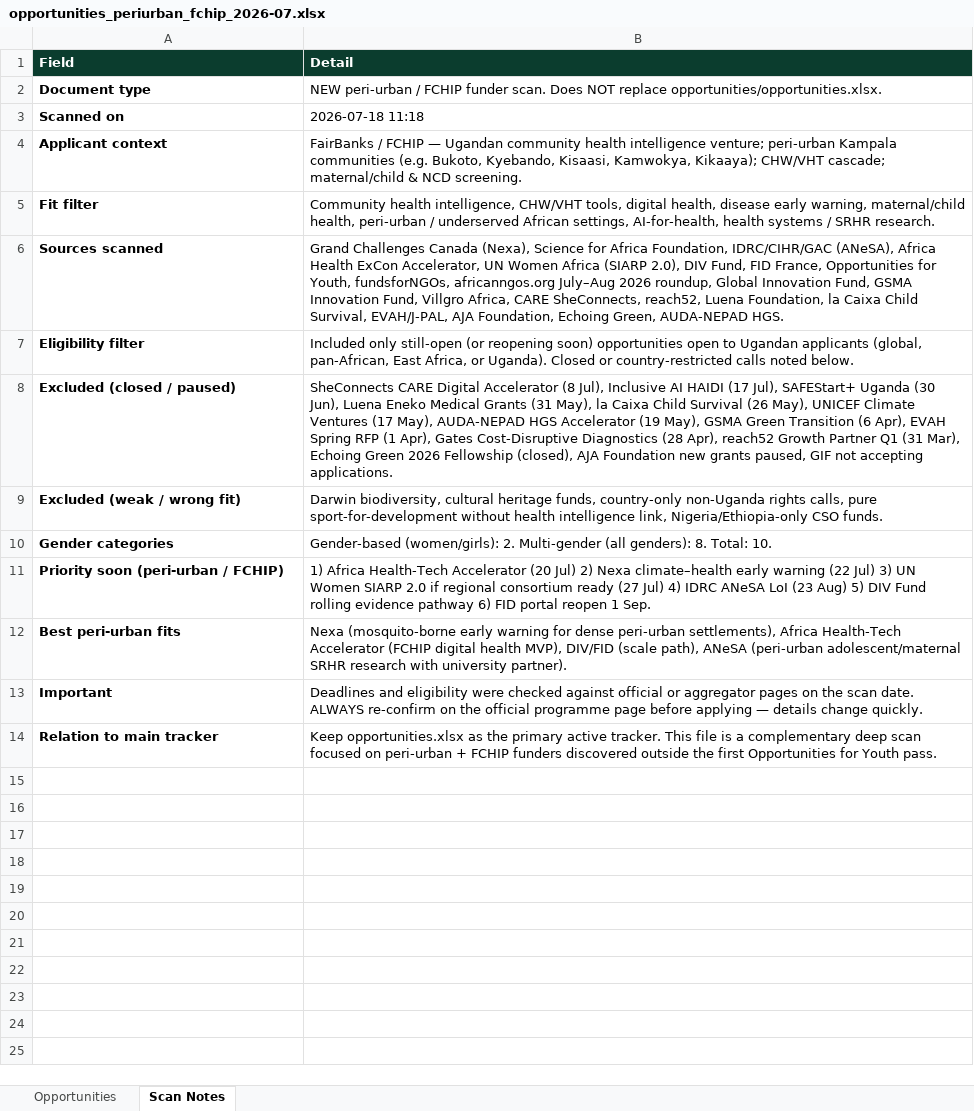
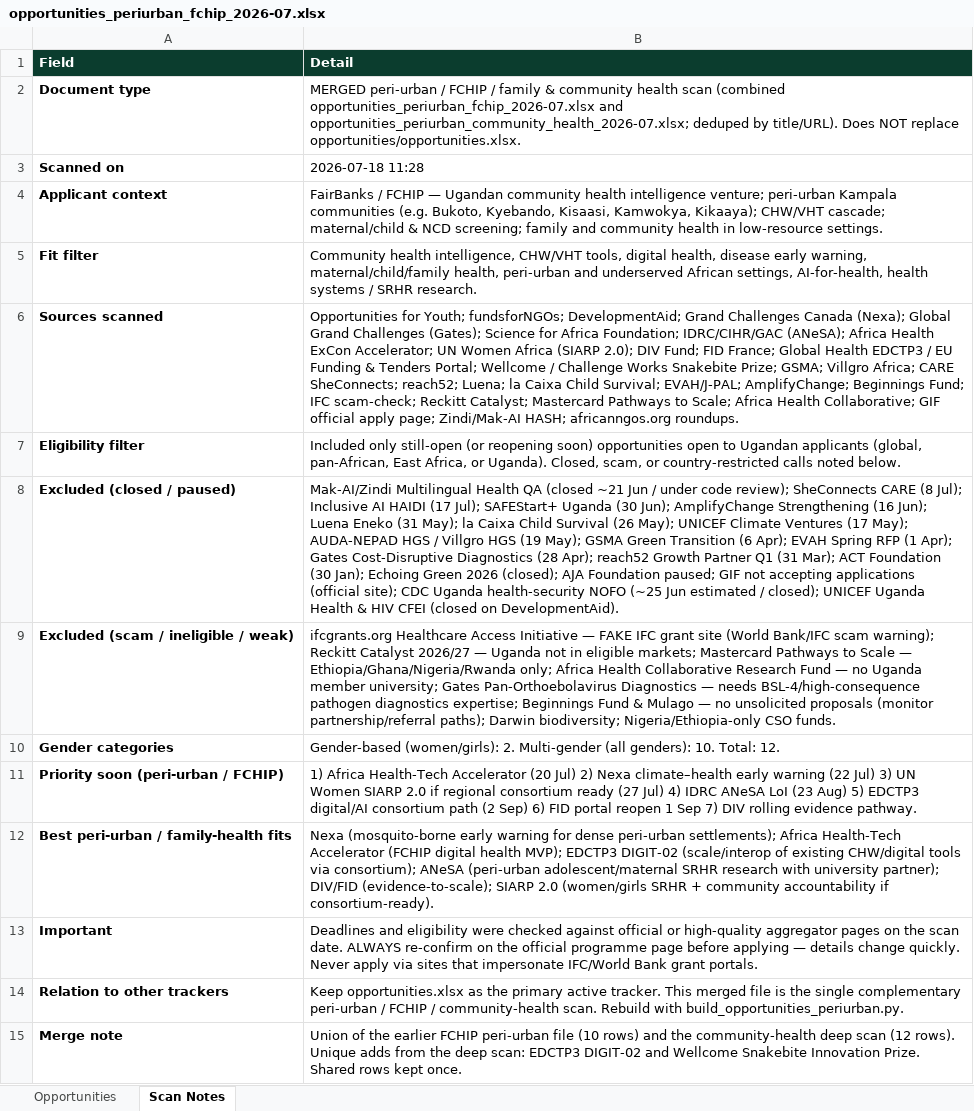
Before and after one commit to WASSWA2624/fairbanks, an Excel workbook: opportunities/opportunities_periurban_fchip_2026-07.xlsx, sheet Scan Notes, drawn as a sheet; values as stored, in another font and other column widths than the file's, no borders; removed rows and columns are numbered as before the commit, all else as after; the diff names each change by its address in the sheet, - before the commit and + after, or states it on an @@ line.

Commit message:
Merge and update peri-urban opportunity scans for community health and FCHIP initiatives
- Removed the `build_opportunities_periurban_deepscan.py` script and its associated output file, `opportunities_periurban_community_health_2026-07.xlsx`, to streamline the opportunity scanning process.
- Updated `build_opportunities_periurban.py` to merge data from the FCHIP and community health scans, ensuring deduplication of opportunities and enhancing the output file, `opportunities_periurban_fchip_2026-07.xlsx`.
- Revised documentation and comments for clarity, focusing on community health intelligence and funding opportunities in peri-urban African contexts.
- Adjusted sorting logic for opportunity listings to prioritize deadlines effectively.

```diff
--- a/opportunities/opportunities_periurban_fchip_2026-07.xlsx (sheet Scan Notes)
+++ b/opportunities/opportunities_periurban_fchip_2026-07.xlsx (sheet Scan Notes)
-B2 (Detail): NEW peri-urban / FCHIP funder scan. Does NOT…
+B2 (Detail): MERGED peri-urban / FCHIP / family & community health scan (combined opportunities_periurban_fchip_2026-07.xlsx and opportunities_periurban_community_health_2026-07.xlsx; deduped by title/URL). Does NOT…
-B3 (Detail): 2026-07-18 11:18
+B3 (Detail): 2026-07-18 11:28
-B4 (Detail): …& NCD screening.
+B4 (Detail): …& NCD screening; family and community health in low-resource settings.
-B5 (Detail): …early warning, maternal/child health, peri-urban / underserved African…
+B5 (Detail): …early warning, maternal/child/family health, peri-urban and underserved African…
-B6 (Detail): Grand Challenges Canada (Nexa), Science for Africa Foundation, IDRC/CIHR/GAC (ANeSA), Africa Health ExCon Accelerator, UN Women Africa (SIARP 2.0), DIV Fund, FID France, Opportunities for Youth, fundsforNGOs, africanngos.org July–Aug 2026 roundup, Global Innovation Fund, GSMA Innovation Fund, Villgro Africa, CARE SheConnects, reach52, Luena Foundation, la Caixa Child Survival, EVAH/J-PAL, AJA Foundation, Echoing Green, AUDA-NEPAD HGS.
+B6 (Detail): Opportunities for Youth; fundsforNGOs; DevelopmentAid; Grand Challenges Canada (Nexa); Global Grand Challenges (Gates); Science for Africa Foundation; IDRC/CIHR/GAC (ANeSA); Africa Health ExCon Accelerator; UN Women Africa (SIARP 2.0); DIV Fund; FID France; Global Health EDCTP3 / EU Funding & Tenders Portal; Wellcome / Challenge Works Snakebite Prize; GSMA; Villgro Africa; CARE SheConnects; reach52; Luena; la Caixa Child Survival; EVAH/J-PAL; AmplifyChange; Beginnings Fund; IFC scam-check; Reckitt Catalyst; Mastercard Pathways to Scale; Africa Health Collaborative; GIF official apply page; Zindi/Mak-AI HASH; africanngos.org roundups.
-B7 (Detail): …or Uganda). Closed or country-restricted…
+B7 (Detail): …or Uganda). Closed, scam, or country-restricted…
-B8 (Detail): SheConnects CARE Digital Accelerator (8 Jul), Inclusive AI HAIDI (17 Jul), SAFEStart+ Uganda (30 Jun), Luena Eneko Medical Grants (31 May), la Caixa Child Survival (26 May), UNICEF Climate Ventures (17 May), AUDA-NEPAD HGS Accelerator (19 May), GSMA Green Transition (6 Apr), EVAH Spring RFP (1 Apr), Gates Cost-Disruptive Diagnostics (28 Apr), reach52 Growth Partner Q1 (31 Mar), Echoing Green 2026 Fellowship (closed), AJA Foundation new grants paused, GIF not accepting applications.
+B8 (Detail): Mak-AI/Zindi Multilingual Health QA (closed ~21 Jun / under code review); SheConnects CARE (8 Jul); Inclusive AI HAIDI (17 Jul); SAFEStart+ Uganda (30 Jun); AmplifyChange Strengthening (16 Jun); Luena Eneko (31 May); la Caixa Child Survival (26 May); UNICEF Climate Ventures (17 May); AUDA-NEPAD HGS / Villgro HGS (19 May); GSMA Green Transition (6 Apr); EVAH Spring RFP (1 Apr); Gates Cost-Disruptive Diagnostics (28 Apr); reach52 Growth Partner Q1 (31 Mar); ACT Foundation (30 Jan); Echoing Green 2026 (closed); AJA Foundation paused; GIF not accepting applications (official site); CDC Uganda health-security NOFO (~25 Jun estimated / closed); UNICEF Uganda Health & HIV CFEI (closed on DevelopmentAid).
-row 9: Excluded (weak / wrong fit) | Darwin biodiversity, cultural heritage funds, country-only non-Uganda rights calls, pure sport-for-development without health intelligence link, Nigeria/Ethiopia-only CSO funds.
+row 9: Excluded (scam / ineligible / weak) | ifcgrants.org Healthcare Access Initiative — FAKE IFC grant site (World Bank/IFC scam warning); Reckitt Catalyst 2026/27 — Uganda not in eligible markets; Mastercard Pathways to Scale — Ethiopia/Ghana/Nigeria/Rwanda only; Africa Health Collaborative Research Fund — no Uganda member university; Gates Pan-Orthoebolavirus Diagnostics — needs BSL-4/high-consequence pathogen diagnostics expertise; Beginnings Fund & Mulago — no unsolicited proposals (monitor partnership/referral paths); Darwin biodiversity; Nigeria/Ethiopia-only CSO funds.
-B10 (Detail): …(all genders): 8. Total: 10.
+B10 (Detail): …(all genders): 10. Total: 12.
-B11 (Detail): …Aug) 5) DIV Fund rolling evidence pathway 6) FID portal reopen 1 Sep.
+B11 (Detail): …Aug) 5) EDCTP3 digital/AI consortium path (2 Sep) 6) FID portal reopen 1 Sep 7) DIV rolling evidence pathway.
-A12 (Field): Best peri-urban fits
+A12 (Field): Best peri-urban / family-health fits
-B12 (Detail): …dense peri-urban settlements), Africa Health-Tech Accelerator (FCHIP digital health MVP), DIV/FID (scale path), ANeSA (peri-urban adolescent/maternal SRHR research with university partner).
+B12 (Detail): …dense peri-urban settlements); Africa Health-Tech Accelerator (FCHIP digital health MVP); EDCTP3 DIGIT-02 (scale/interop of existing CHW/digital tools via consortium); ANeSA (peri-urban adolescent/maternal SRHR research with university partner); DIV/FID (evidence-to-scale); SIARP 2.0 (women/girls SRHR + community accountability if consortium-ready).
-B13 (Detail): …official or aggregator pages on the scan date. ALWAYS re-confirm on the official programme page before applying — details change quickly.
+B13 (Detail): …official or high-quality aggregator pages on the scan date. ALWAYS re-confirm on the official programme page before applying — details change quickly. Never apply via sites that impersonate IFC/World Bank grant portals.
-A14 (Field): Relation to main tracker
+A14 (Field): Relation to other trackers
-B14 (Detail): …tracker. This file is a complementary deep scan focused on peri-urban + FCHIP funders discovered outside the first Opportunities for Youth pass.
+B14 (Detail): …tracker. This merged file is the single complementary peri-urban / FCHIP / community-health scan. Rebuild with build_opportunities_periurban.py.
+row 15: Merge note | Union of the earlier FCHIP peri-urban file (10 rows) and the community-health deep scan (12 rows). Unique adds from the deep scan: EDCTP3 DIGIT-02 and Wellcome Snakebite Innovation Prize. Shared rows kept once.
```
Also changed, not shown: sheet Opportunities, opportunities/opportunities.xlsx, 4 other files.
